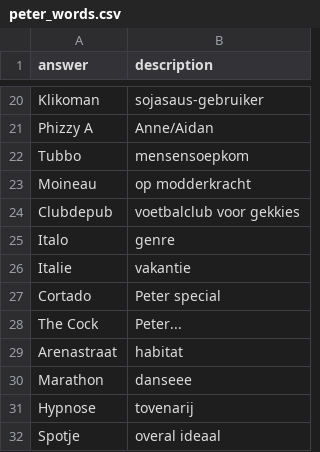
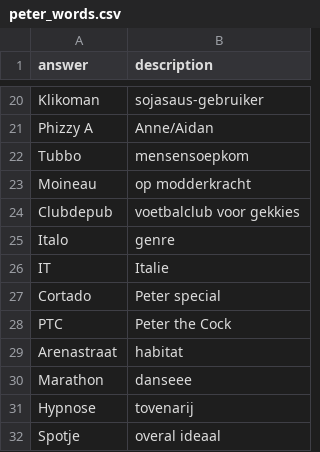
Before and after one commit to aidanwyber/zweedsepuzzel, a CSV file: generator/data/peter_words.csv, drawn as a sheet; only a part is shown, gaps mark what is left out; the diff covers the shown part only.

```diff
--- a/generator/data/peter_words.csv
+++ b/generator/data/peter_words.csv
@@ -25,5 +25,5 @@ Clubdepub,voetbalclub voor gekkies
 Italo,genre
-Italie,vakantie
+IT,Italie
 Cortado,Peter special
-The Cock,Peter...
+PTC,Peter the Cock
 Arenastraat,habitat
```
Also changed, not shown: 27 added rows elsewhere in this file, 4 other files.
